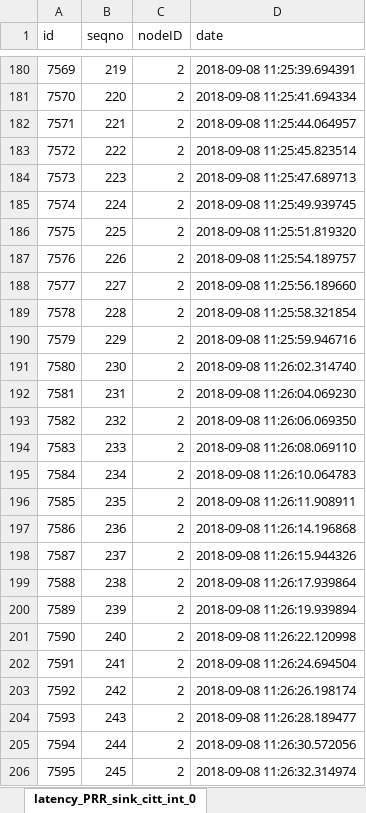
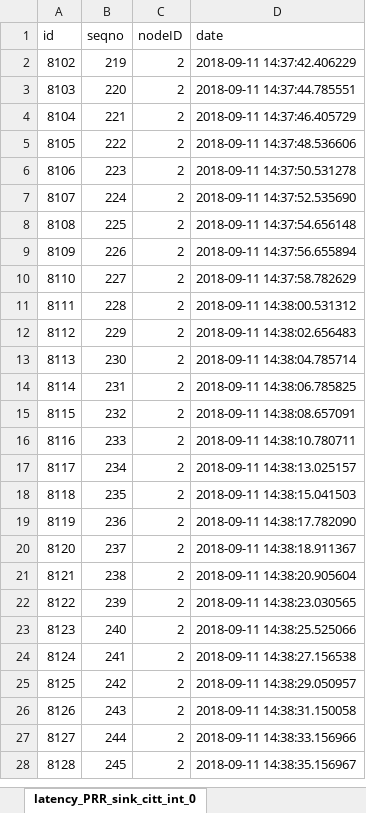
Before and after one commit to seringsergio/DGHS, an Excel workbook: results/latency-PRR/latency_PRR_sink_citt_int_0.xlsx, sheet latency_PRR_sink_citt_int_0, drawn as a sheet; only a part is shown, gaps mark what is left out; values as stored, in another font and other column widths than the file's, no borders; addresses are those after the commit; the diff covers the shown part only; the diff names each change by its address in the sheet, - before the commit and + after, or states it on an @@ line.

Commit message:
Latency and PRR mediciones

```diff
--- a/results/latency-PRR/latency_PRR_sink_citt_int_0.xlsx (sheet latency_PRR_sink_citt_int_0)
+++ b/results/latency-PRR/latency_PRR_sink_citt_int_0.xlsx (sheet latency_PRR_sink_citt_int_0)
@@ column A (id) renumbered between rows 2 and 531 @@
-D2 (date): 2018-09-08 11:25:39.694391
+D2 (date): 2018-09-11 14:37:42.406229
-D3 (date): 2018-09-08 11:25:41.694334
+D3 (date): 2018-09-11 14:37:44.785551
-D4 (date): 2018-09-08 11:25:44.064957
+D4 (date): 2018-09-11 14:37:46.405729
-D5 (date): 2018-09-08 11:25:45.823514
+D5 (date): 2018-09-11 14:37:48.536606
-D6 (date): 2018-09-08 11:25:47.689713
+D6 (date): 2018-09-11 14:37:50.531278
-D7 (date): 2018-09-08 11:25:49.939745
+D7 (date): 2018-09-11 14:37:52.535690
-D8 (date): 2018-09-08 11:25:51.819320
+D8 (date): 2018-09-11 14:37:54.656148
-D9 (date): 2018-09-08 11:25:54.189757
+D9 (date): 2018-09-11 14:37:56.655894
-D10 (date): 2018-09-08 11:25:56.189660
+D10 (date): 2018-09-11 14:37:58.782629
-D11 (date): 2018-09-08 11:25:58.321854
+D11 (date): 2018-09-11 14:38:00.531312
-D12 (date): 2018-09-08 11:25:59.946716
+D12 (date): 2018-09-11 14:38:02.656483
-D13 (date): 2018-09-08 11:26:02.314740
+D13 (date): 2018-09-11 14:38:04.785714
-D14 (date): 2018-09-08 11:26:04.069230
+D14 (date): 2018-09-11 14:38:06.785825
-D15 (date): 2018-09-08 11:26:06.069350
+D15 (date): 2018-09-11 14:38:08.657091
-D16 (date): 2018-09-08 11:26:08.069110
+D16 (date): 2018-09-11 14:38:10.780711
-D17 (date): 2018-09-08 11:26:10.064783
+D17 (date): 2018-09-11 14:38:13.025157
-D18 (date): 2018-09-08 11:26:11.908911
+D18 (date): 2018-09-11 14:38:15.041503
-D19 (date): 2018-09-08 11:26:14.196868
+D19 (date): 2018-09-11 14:38:17.782090
-D20 (date): 2018-09-08 11:26:15.944326
+D20 (date): 2018-09-11 14:38:18.911367
-D21 (date): 2018-09-08 11:26:17.939864
+D21 (date): 2018-09-11 14:38:20.905604
-D22 (date): 2018-09-08 11:26:19.939894
+D22 (date): 2018-09-11 14:38:23.030565
-D23 (date): 2018-09-08 11:26:22.120998
+D23 (date): 2018-09-11 14:38:25.525066
-D24 (date): 2018-09-08 11:26:24.694504
+D24 (date): 2018-09-11 14:38:27.156538
-D25 (date): 2018-09-08 11:26:26.198174
+D25 (date): 2018-09-11 14:38:29.050957
-D26 (date): 2018-09-08 11:26:28.189477
+D26 (date): 2018-09-11 14:38:31.150058
-D27 (date): 2018-09-08 11:26:30.572056
+D27 (date): 2018-09-11 14:38:33.156966
-D28 (date): 2018-09-08 11:26:32.314974
+D28 (date): 2018-09-11 14:38:35.156967
```
Also changed, not shown: 56 added rows, 182 removed rows and 502 edited cells elsewhere in this sheet, results/latency-PRR/latency_PRR_leaf_citt_int_0.xlsx, 15 other files.
